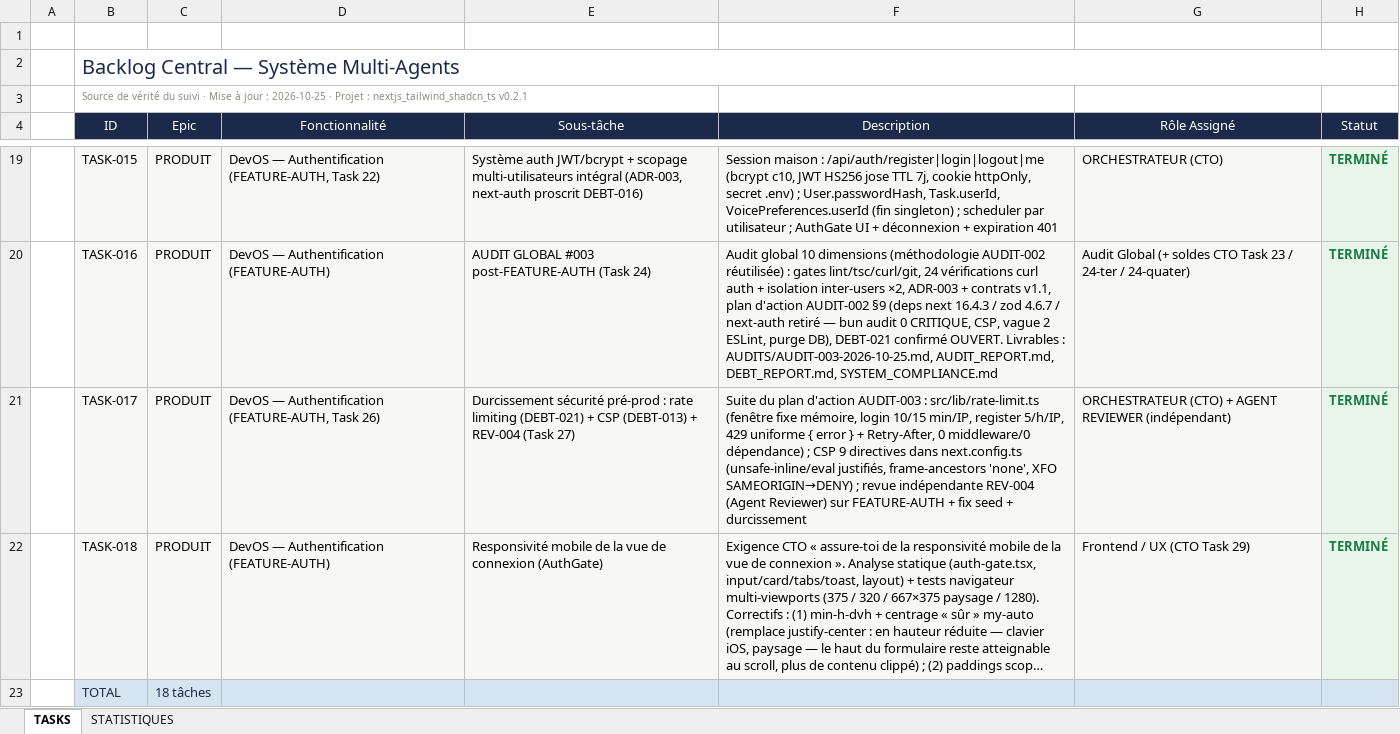
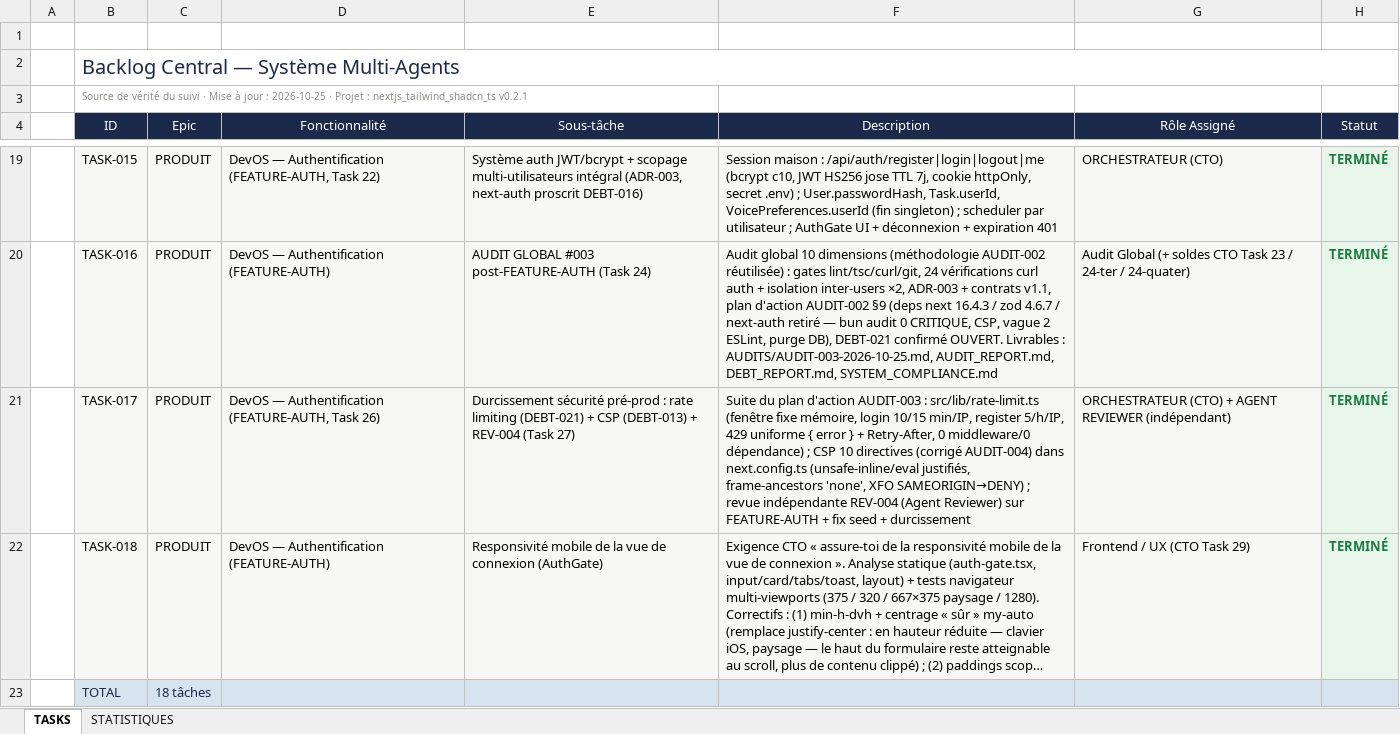
Before and after one commit to akoun-dev/devos, an Excel workbook: .ai/TASKS.xlsx, sheet TASKS, drawn as a sheet; only a part is shown, gaps mark what is left out; long unchanged cells end in …; values as stored, in another font and other column widths than the file's, no borders; the diff names each change by its address in the sheet, - before the commit and + after, or states it on an @@ line.

Commit message:
docs(governance): AUDIT-004 publié (80/100, AUTORISÉ) + soldes immédiats des mineurs
- AUDIT-004 : 0 CRITIQUE · 0 MAJEUR · 7 MINEUR (+3 vs AUDIT-003)
- COMMIT_LOG : 3 commits consignés (31fbd94, 6630d24, e4cc754) + CSP
  10 directives (correction M4)
- TASKS.md stats 18/18 alignées sur xlsx (M2) ; santé 80/100
- API_CONTRACTS v1.2 : 429 + Retry-After documentés register/login (M3)
- INCIDENTS INC-001 (dérive JWT_SECRET/seed) + LESSONS_LEARNED (M5)
- atomicité e4cc754 qualifiée honnêtement KO partielle (M6)

```diff
--- a/.ai/TASKS.xlsx (sheet TASKS)
+++ b/.ai/TASKS.xlsx (sheet TASKS)
-F21 (Description): …; CSP 9 directives dans next.config.ts…
+F21 (Description): …; CSP 10 directives (corrigé AUDIT-004) dans next.config.ts…
```
Also changed, not shown: sheet STATISTIQUES, 9 other files.
